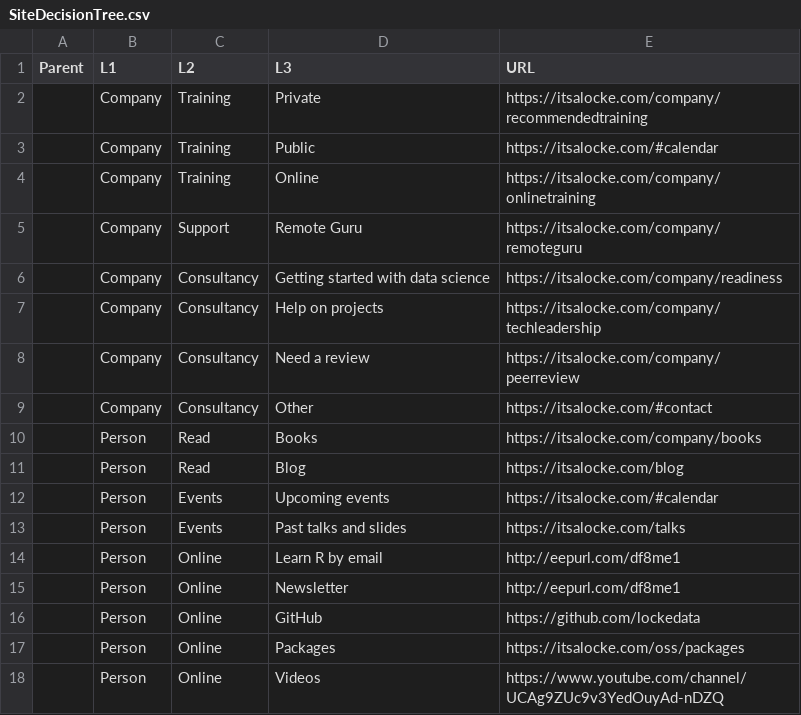
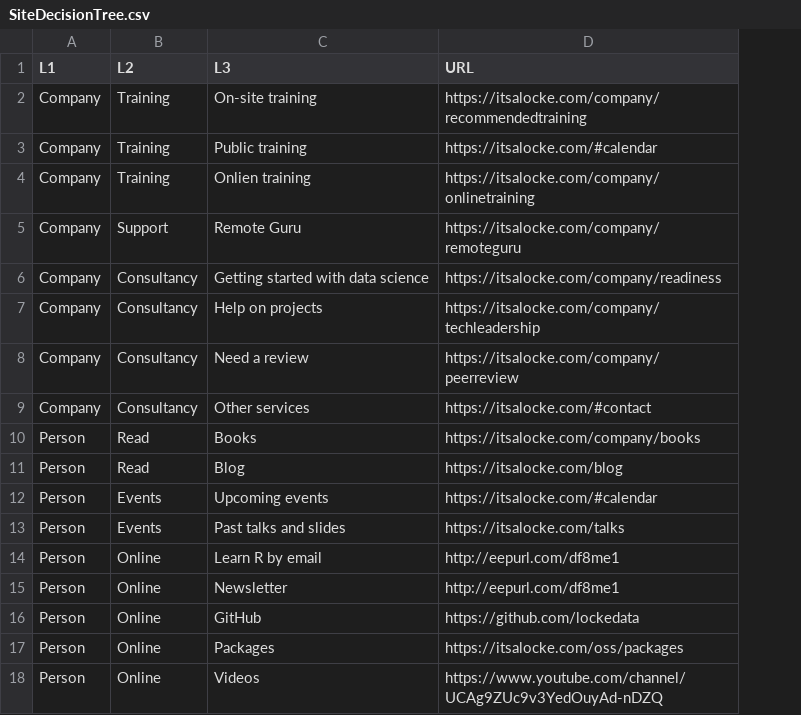
Before and after one commit to lockedata/SiteDecisionTree, a CSV file: SiteDecisionTree.csv, drawn as a sheet; removed rows and columns are numbered as before the commit, all else as after; the diff names each change by its address in the sheet, - before the commit and + after, or states it on an @@ line.

```diff
--- a/SiteDecisionTree.csv
+++ b/SiteDecisionTree.csv
-column A (Parent), empty
-C2 (L3): Private
+C2 (L3): On-site training
-C3 (L3): Public
+C3 (L3): Public training
-C4 (L3): Online
+C4 (L3): Onlien training
-C9 (L3): Other
+C9 (L3): Other services
```
Also changed, not shown: 10 other files.
